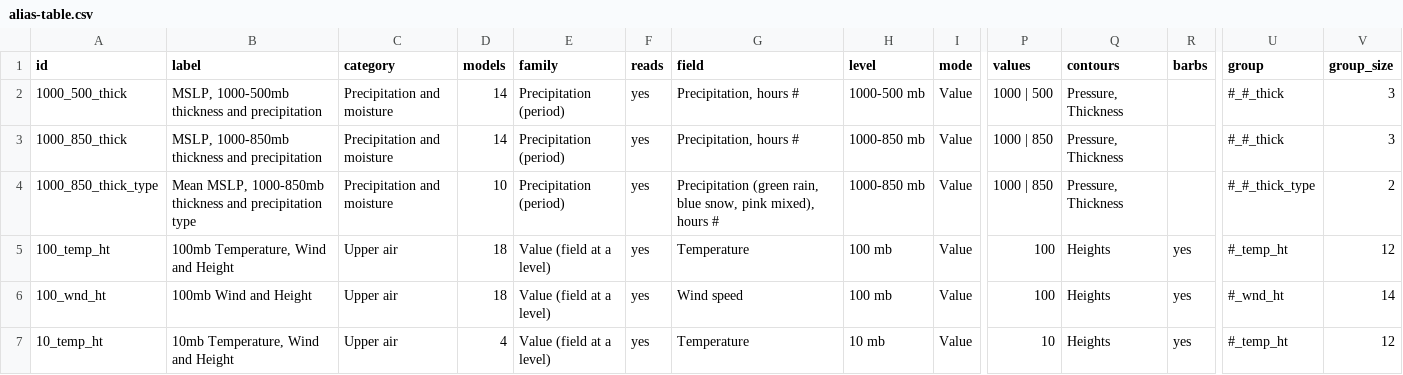
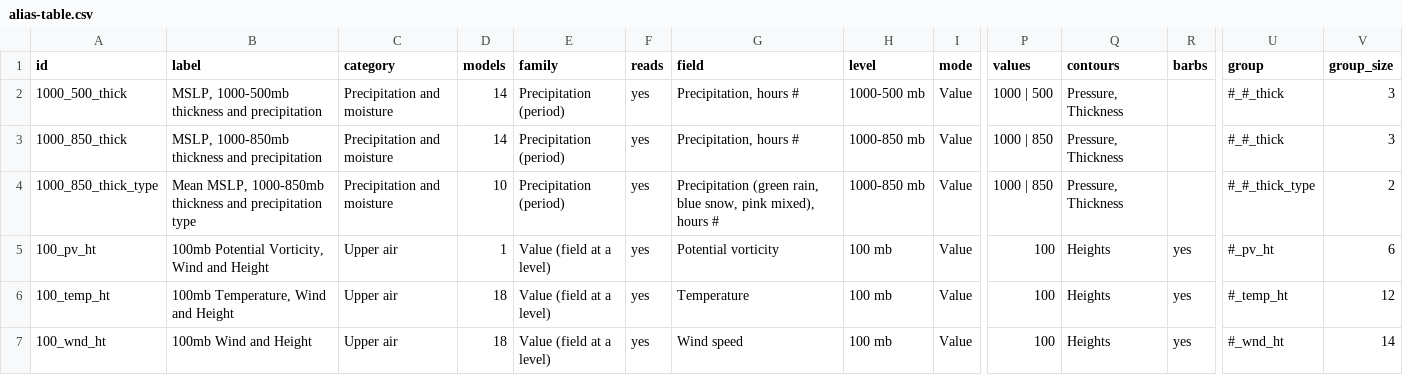
Before and after one commit to intelati26/wxqt-grib, a CSV file: docs/presets/alias-table.csv, drawn as a sheet; only a part is shown, gaps mark what is left out; the shorter side is filled out with more unchanged rows; rows hold the shown columns only; the diff covers the shown part only; the diff names each change by its address in the sheet, - before the commit and + after, or states it on an @@ line.

```diff
--- a/docs/presets/alias-table.csv
+++ b/docs/presets/alias-table.csv
+row 5: 100_pv_ht | 100mb Potential Vorticity, Wind and Height | Upper air | 1 | Value (field at a level) | yes | Potential vorticity | 100 mb | Value | 100 | Heights | yes | #_pv_ht | 6
```
Also changed, not shown: 5 added rows elsewhere in this file, docs/presets/checks-by-family.csv, docs/presets/gfs-pickers.csv, 15 other files.
